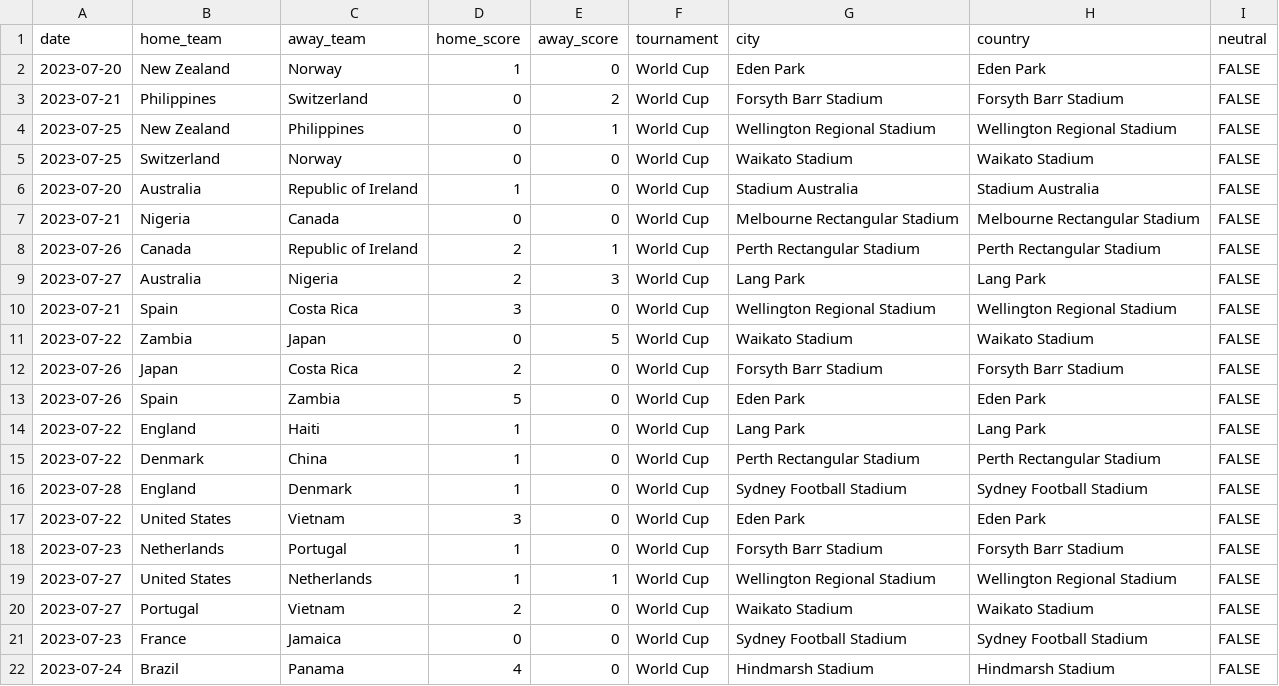
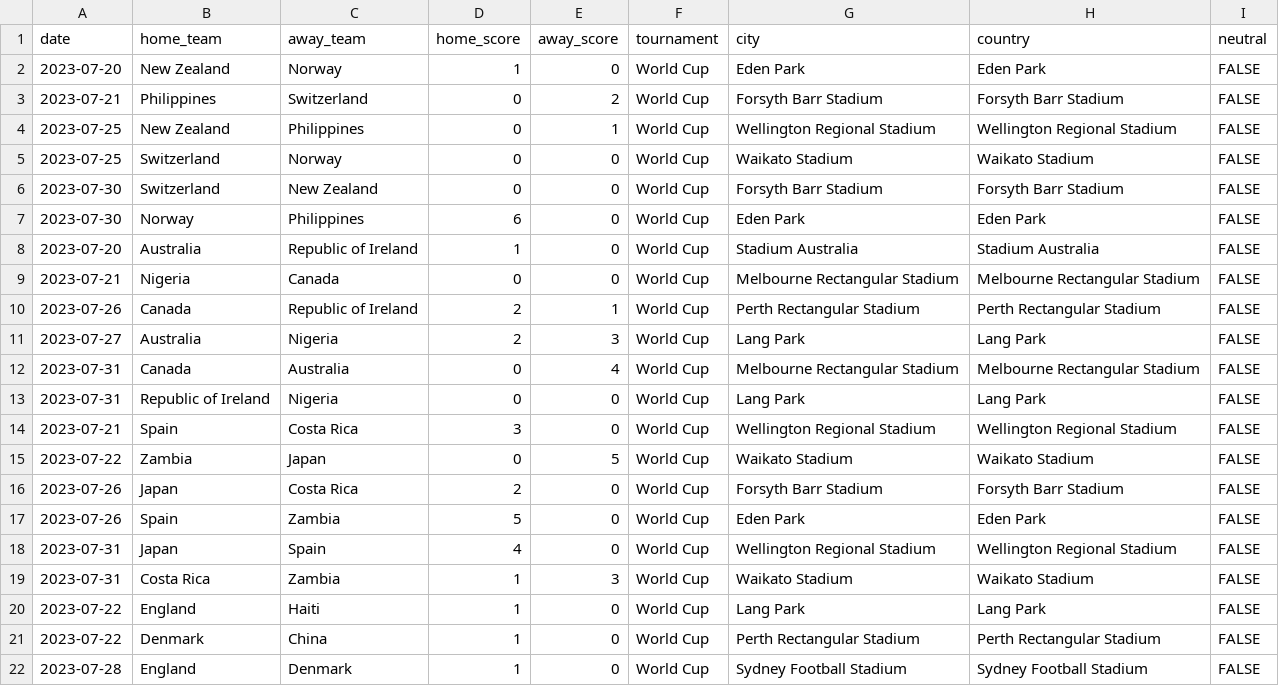
Before and after one commit to JuliusWelzel/python_wc_guess, a CSV file: ongoing_tournament_data.csv, drawn as a sheet; only a part is shown; the shorter side is filled out with more unchanged rows; the diff covers the shown part only.

Commit message:
[ADD] group phase day 4 & 5 data

```diff
--- a/ongoing_tournament_data.csv
+++ b/ongoing_tournament_data.csv
@@ -5,2 +5,4 @@ date,home_team,away_team,home_score,away_score,tournament,city,country,neutral
 2023-07-25,Switzerland,Norway,0,0,World Cup,Waikato Stadium,Waikato Stadium,FALSE
+2023-07-30,Switzerland,New Zealand,0,0,World Cup,Forsyth Barr Stadium,Forsyth Barr Stadium,FALSE
+2023-07-30,Norway,Philippines,6,0,World Cup,Eden Park,Eden Park,FALSE
 2023-07-20,Australia,Republic of Ireland,1,0,World Cup,Stadium Australia,Stadium Australia,FALSE
@@ -9,2 +11,4 @@ date,home_team,away_team,home_score,away_score,tournament,city,country,neutral
 2023-07-27,Australia,Nigeria,2,3,World Cup,Lang Park,Lang Park,FALSE
+2023-07-31,Canada,Australia,0,4,World Cup,Melbourne Rectangular Stadium,Melbourne Rectangular Stadium,FALSE
+2023-07-31,Republic of Ireland,Nigeria,0,0,World Cup,Lang Park,Lang Park,FALSE
 2023-07-21,Spain,Costa Rica,3,0,World Cup,Wellington Regional Stadium,Wellington Regional Stadium,FALSE
@@ -13,2 +17,4 @@ date,home_team,away_team,home_score,away_score,tournament,city,country,neutral
 2023-07-26,Spain,Zambia,5,0,World Cup,Eden Park,Eden Park,FALSE
+2023-07-31,Japan,Spain,4,0,World Cup,Wellington Regional Stadium,Wellington Regional Stadium,FALSE
+2023-07-31,Costa Rica,Zambia,1,3,World Cup,Waikato Stadium,Waikato Stadium,FALSE
 2023-07-22,England,Haiti,1,0,World Cup,Lang Park,Lang Park,FALSE
```
Also changed, not shown: 10 added rows elsewhere in this file.
